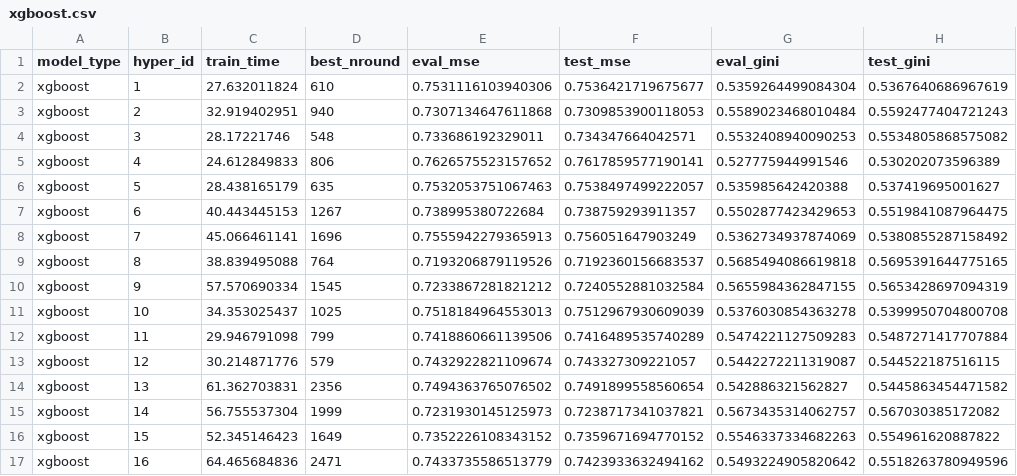
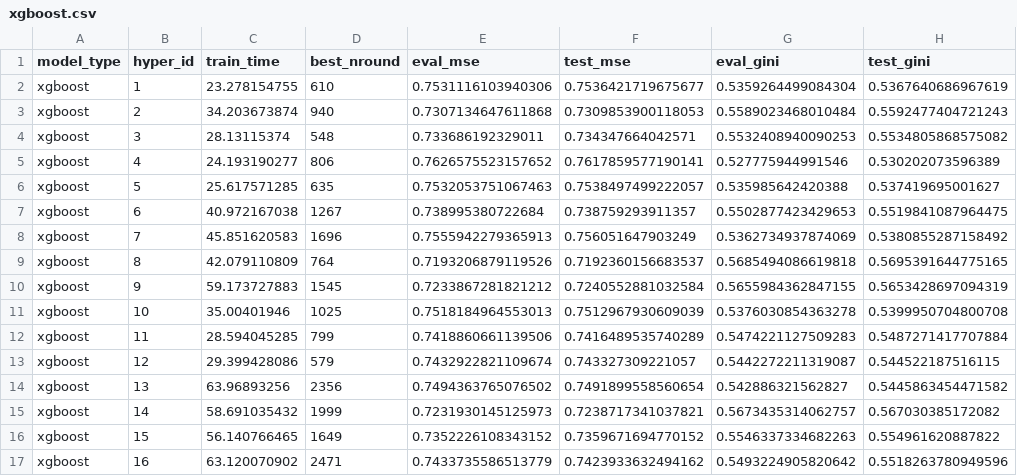
Before and after one commit to Evovest/MLBenchmarks.jl, a CSV file: results/microsoft/xgboost.csv, drawn as a sheet.

```diff
--- a/results/microsoft/xgboost.csv
+++ b/results/microsoft/xgboost.csv
@@ -1,17 +1,17 @@
 model_type,hyper_id,train_time,best_nround,eval_mse,test_mse,eval_gini,test_gini
-xgboost,1,27.632011824,610,0.7531116103940306,0.7536421719675677,0.5359264499084304,0.5367640686967619
-xgboost,2,32.919402951,940,0.7307134647611868,0.7309853900118053,0.5589023468010484,0.5592477404721243
-xgboost,3,28.17221746,548,0.733686192329011,0.734347664042571,0.5532408940090253,0.5534805868575082
-xgboost,4,24.612849833,806,0.7626575523157652,0.7617859577190141,0.527775944991546,0.530202073596389
-xgboost,5,28.438165179,635,0.7532053751067463,0.7538497499222057,0.535985642420388,0.537419695001627
-xgboost,6,40.443445153,1267,0.738995380722684,0.738759293911357,0.5502877423429653,0.5519841087964475
-xgboost,7,45.066461141,1696,0.7555942279365913,0.756051647903249,0.5362734937874069,0.5380855287158492
-xgboost,8,38.839495088,764,0.7193206879119526,0.7192360156683537,0.5685494086619818,0.5695391644775165
-xgboost,9,57.570690334,1545,0.7233867281821212,0.7240552881032584,0.5655984362847155,0.5653428697094319
-xgboost,10,34.353025437,1025,0.7518184964553013,0.7512967930609039,0.5376030854363278,0.5399950704800708
-xgboost,11,29.946791098,799,0.7418860661139506,0.7416489535740289,0.5474221127509283,0.5487271417707884
-xgboost,12,30.214871776,579,0.7432922821109674,0.743327309221057,0.5442272211319087,0.544522187516115
-xgboost,13,61.362703831,2356,0.7494363765076502,0.7491899558560654,0.542886321562827,0.5445863454471582
-xgboost,14,56.755537304,1999,0.7231930145125973,0.7238717341037821,0.5673435314062757,0.567030385172082
-xgboost,15,52.345146423,1649,0.7352226108343152,0.7359671694770152,0.5546337334682263,0.554961620887822
-xgboost,16,64.465684836,2471,0.7433735586513779,0.7423933632494162,0.5493224905820642,0.5518263780949596
+xgboost,1,23.278154755,610,0.7531116103940306,0.7536421719675677,0.5359264499084304,0.5367640686967619
+xgboost,2,34.203673874,940,0.7307134647611868,0.7309853900118053,0.5589023468010484,0.5592477404721243
+xgboost,3,28.13115374,548,0.733686192329011,0.734347664042571,0.5532408940090253,0.5534805868575082
+xgboost,4,24.193190277,806,0.7626575523157652,0.7617859577190141,0.527775944991546,0.530202073596389
+xgboost,5,25.617571285,635,0.7532053751067463,0.7538497499222057,0.535985642420388,0.537419695001627
+xgboost,6,40.972167038,1267,0.738995380722684,0.738759293911357,0.5502877423429653,0.5519841087964475
+xgboost,7,45.851620583,1696,0.7555942279365913,0.756051647903249,0.5362734937874069,0.5380855287158492
+xgboost,8,42.079110809,764,0.7193206879119526,0.7192360156683537,0.5685494086619818,0.5695391644775165
+xgboost,9,59.173727883,1545,0.7233867281821212,0.7240552881032584,0.5655984362847155,0.5653428697094319
+xgboost,10,35.00401946,1025,0.7518184964553013,0.7512967930609039,0.5376030854363278,0.5399950704800708
+xgboost,11,28.594045285,799,0.7418860661139506,0.7416489535740289,0.5474221127509283,0.5487271417707884
+xgboost,12,29.399428086,579,0.7432922821109674,0.743327309221057,0.5442272211319087,0.544522187516115
+xgboost,13,63.96893256,2356,0.7494363765076502,0.7491899558560654,0.542886321562827,0.5445863454471582
+xgboost,14,58.691035432,1999,0.7231930145125973,0.7238717341037821,0.5673435314062757,0.567030385172082
+xgboost,15,56.140766465,1649,0.7352226108343152,0.7359671694770152,0.5546337334682263,0.554961620887822
+xgboost,16,63.120070902,2471,0.7433735586513779,0.7423933632494162,0.5493224905820642,0.5518263780949596
```
Also changed, not shown: results/higgs_1M/catboost.csv, results/higgs_1M/neurotrees.csv, 10 other files.
